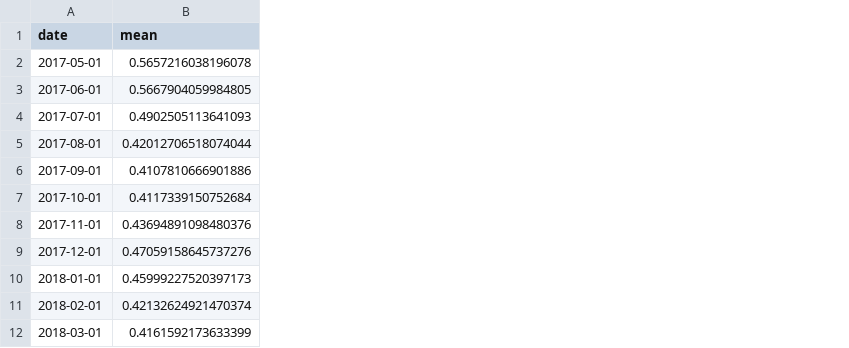
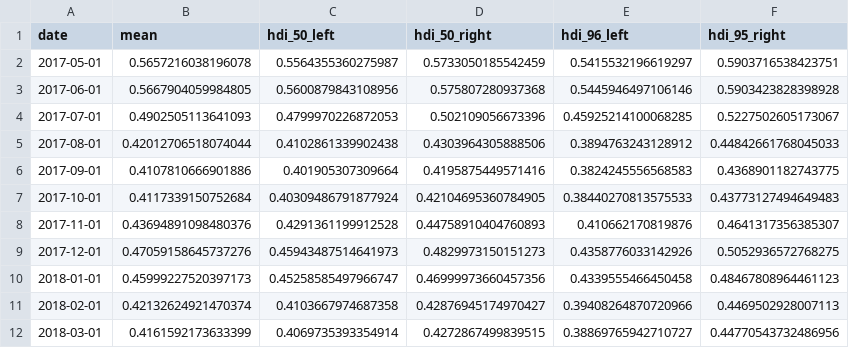
Before and after one commit to pollsposition/dashboards, a CSV file: exports/predictions_popularity.csv, drawn as a sheet; only a part is shown; the diff names each change by its address in the sheet, - before the commit and + after, or states it on an @@ line.

Commit message:
add prediction HDI

```diff
--- a/exports/predictions_popularity.csv
+++ b/exports/predictions_popularity.csv
+column C (hdi_50_left), rows 2-12: 0.5564355360275987 | 0.5600879843108956 | 0.4799970226872053 | 0.4102861339902438 | 0.401905307309664 | 0.40309486791877924 | 0.4291361199912528 | 0.45943487514641973 | 0.45258585497966747 | 0.4103667974687358 | 0.4069735393354914
+column D (hdi_50_right), rows 2-12: 0.5733050185542459 | 0.575807280937368 | 0.502109056673396 | 0.4303964305888506 | 0.4195875449571416 | 0.42104695360784905 | 0.44758910404760893 | 0.4829973150151273 | 0.46999973660457356 | 0.42876945174970427 | 0.4272867499839515
+column E (hdi_96_left), rows 2-12: 0.5415532196619297 | 0.5445946497106146 | 0.45925214100068285 | 0.3894763243128912 | 0.3824245556568583 | 0.38440270813575533 | 0.410662170819876 | 0.4358776033142926 | 0.4339555466450458 | 0.39408264870720966 | 0.38869765942710727
+column F (hdi_95_right), rows 2-12: 0.5903716538423751 | 0.5903423828398928 | 0.5227502605173067 | 0.44842661768045033 | 0.4368901182743775 | 0.43773127494649483 | 0.4641317356385307 | 0.5052936572768275 | 0.48467808964461123 | 0.4469502928007113 | 0.44770543732486956
```
Also changed, not shown: 1 other file.
